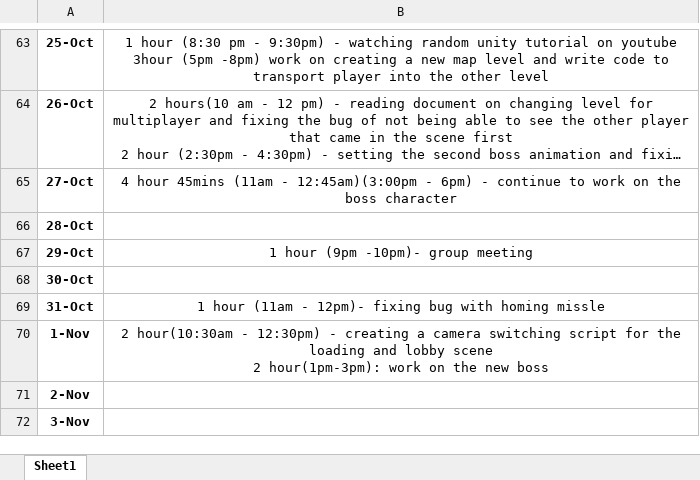
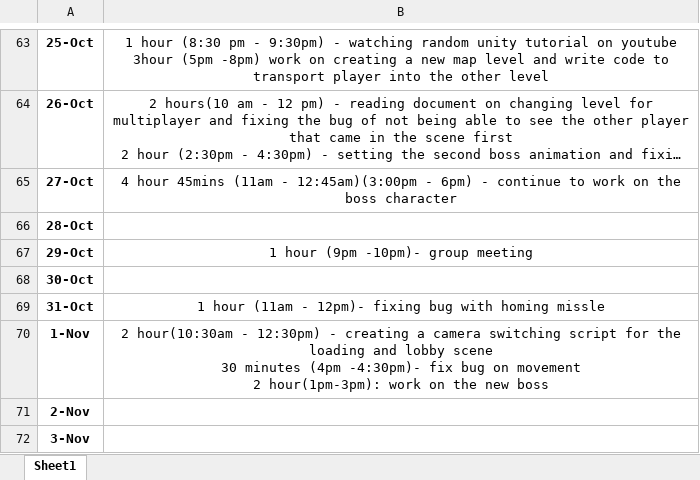
Before and after one commit to Kazuto1120/chocohippo, an Excel workbook: timelog_ZixianLin.xlsx, sheet Sheet1, drawn as a sheet; only a part is shown, gaps mark what is left out; long unchanged cells end in …; values as stored, in another font and other column widths than the file's, no borders; ↵ is a line break in a cell; the diff names each change by its address in the sheet, - before the commit and + after, or states it on an @@ line.

Commit message:
update time log

```diff
--- a/timelog_ZixianLin.xlsx (sheet Sheet1)
+++ b/timelog_ZixianLin.xlsx (sheet Sheet1)
-B70: …lobby scene ↵ 2 hour(1pm-3pm):…
+B70: …lobby scene ↵ 30 minutes (4pm -4:30pm)- fix bug on movement ↵ 2 hour(1pm-3pm):…
```
